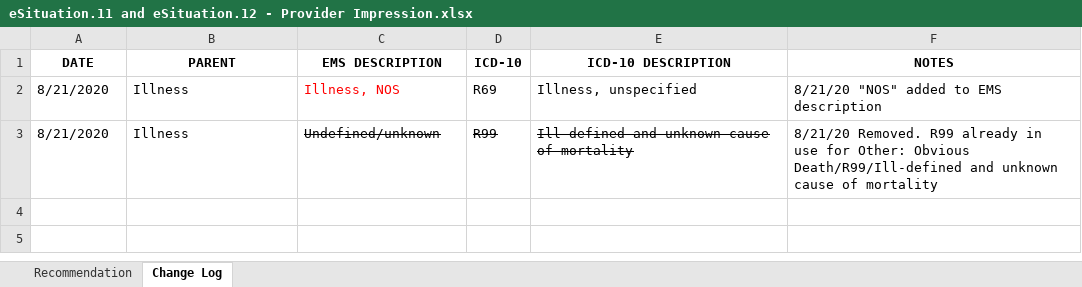
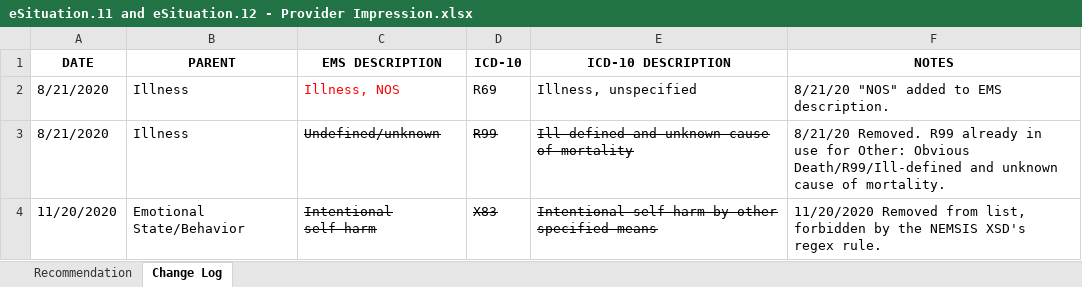
Before and after one commit to peakresponse/nemsis_public, an Excel workbook: SuggestedLists/eSituation.11 and eSituation.12 - Provider Impression.xlsx, sheet Change Log, drawn as a sheet; values as stored, in another font and other column widths than the file's, no borders; conditional formats not drawn; the diff names each change by its address in the sheet, - before the commit and + after, or states it on an @@ line.

```diff
--- a/SuggestedLists/eSituation.11 and eSituation.12 - Provider Impression.xlsx (sheet Change Log)
+++ b/SuggestedLists/eSituation.11 and eSituation.12 - Provider Impression.xlsx (sheet Change Log)
-F2 (NOTES): 8/21/20 "NOS" added to EMS description
+F2 (NOTES): 8/21/20 "NOS" added to EMS description.
-F3 (NOTES): …cause of mortality
+F3 (NOTES): …cause of mortality.
+row 4: 11/20/2020 | Emotional State/Behavior | Intentional self-harm | X83 | Intentional self-harm by other specified means | 11/20/2020 Removed from list, forbidden by the NEMSIS XSD's regex rule.
```
Also changed, not shown: sheet Recommendation, SuggestedLists/eMedications.03, dConfiguration.04, and dConfiguration.09 - Medications.xlsx, SuggestedLists/eProcedures.03, dConfiguration.03, dConfiguration.07 - Procedures.xlsx.
